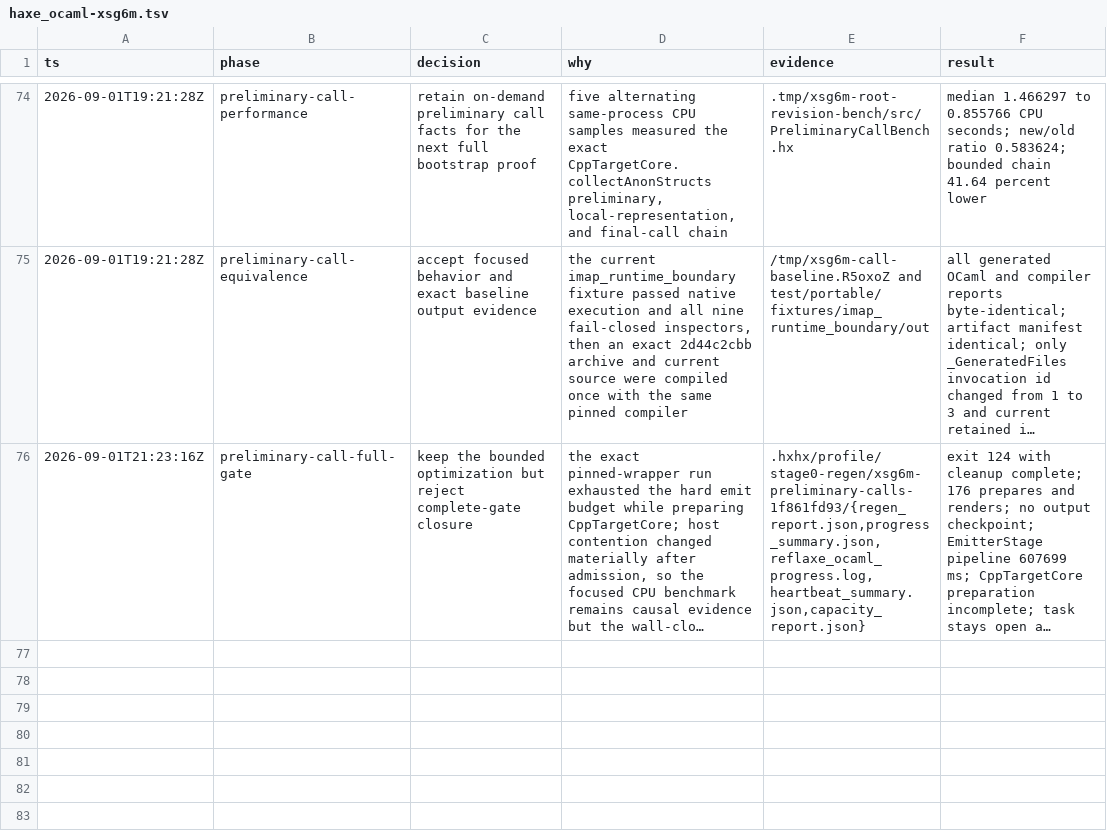
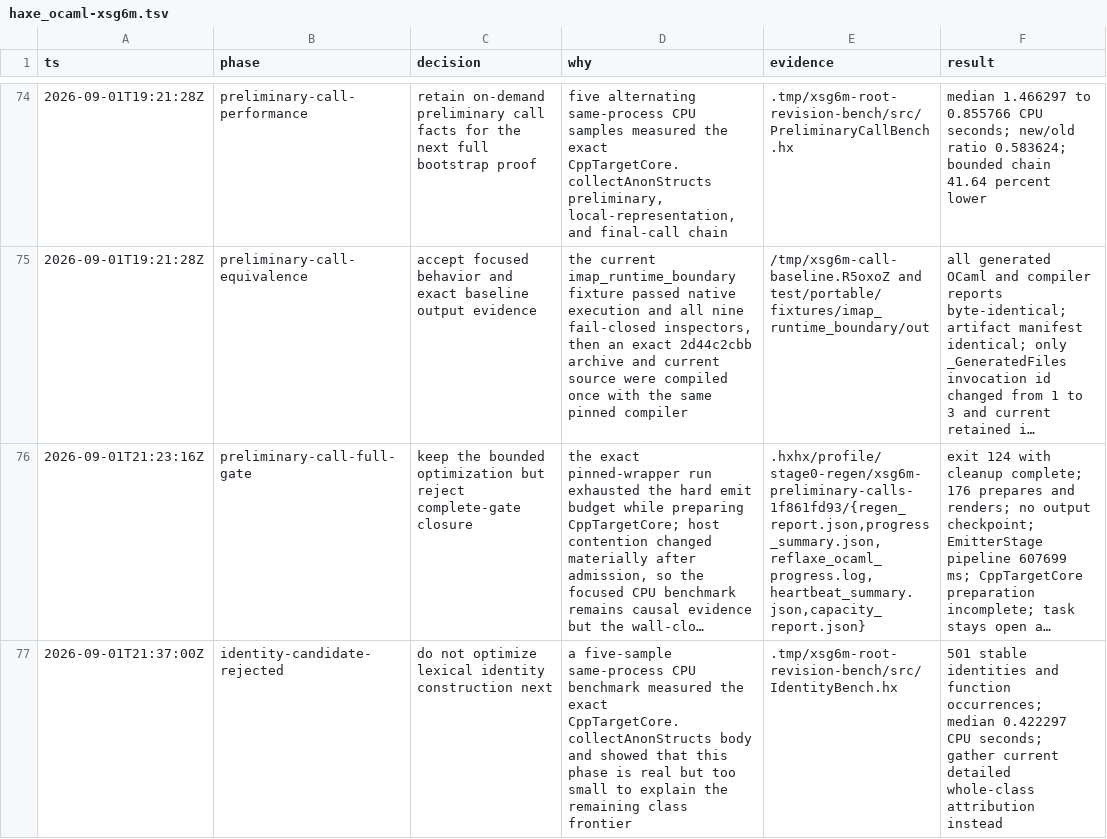
Before and after one commit to fullofcaffeine/hxhx, a TSV file: .audit/haxe_ocaml-xsg6m.tsv, drawn as a sheet; only a part is shown, gaps mark what is left out; long unchanged cells end in …; the diff names each change by its address in the sheet, - before the commit and + after, or states it on an @@ line.

Commit message:
chore(perf): reject lexical identity candidate
A five-sample CPU benchmark measured lexical identity construction on the exact large CppTargetCore function. The phase is measurable, but its 0.422297-second median is too small to explain the remaining complete-class frontier.\n\nThe decision trail now records why no identity-plan optimization was attempted and routes the next cycle to current-source whole-class attribution.\n\nVerified with the pinned Haxe 4.3.7 wrapper; all five samples produced the same 501-item checksum.

```diff
--- a/.audit/haxe_ocaml-xsg6m.tsv
+++ b/.audit/haxe_ocaml-xsg6m.tsv
+row 77: 2026-09-01T21:37:00Z | identity-candidate-rejected | do not optimize lexical identity construction next | a five-sample same-process CPU benchmark measured the exact CppTargetCore.collectAnonStructs body and showed that this phase is real but too small to explain the remaining class frontier | .tmp/xsg6m-root-revision-bench/src/IdentityBench.hx | 501 stable identities and function occurrences; median 0.422297 CPU seconds; gather current detailed whole-class attribution instead
```
